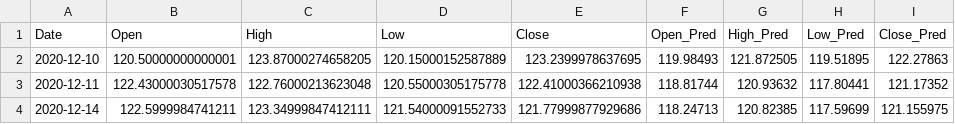
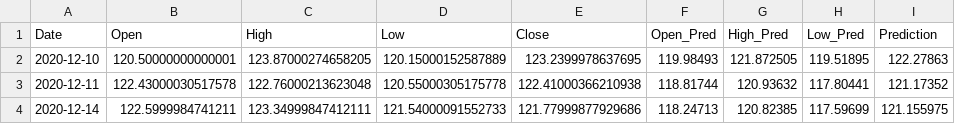
Before and after one commit to nguyenminhthong2020/machine-learning, a CSV file: template/stock-predicthcmus/out/AAPL_RNN_1.csv (was template/stock-predicthcmus/out/AAPL_RNN_1234.csv), drawn as a sheet; only a part is shown.

```diff
--- a/template/stock-predicthcmus/out/AAPL_RNN_1234.csv
+++ b/template/stock-predicthcmus/out/AAPL_RNN_1.csv
@@ -1,2 +1,2 @@
-Date,Open,High,Low,Close,Open_Pred,High_Pred,Low_Pred,Close_Pred
+Date,Open,High,Low,Close,Open_Pred,High_Pred,Low_Pred,Prediction
 2020-12-10,120.50000000000001,123.87000274658205,120.15000152587889,123.2399978637695,119.98493,121.872505,119.51895,122.27863
```
Also changed, not shown: template/stock-predicthcmus/out/AAPL_LSTM_1.csv, template/stock-predicthcmus/out/AAPL_XGboost_1.csv, 16 other files.
